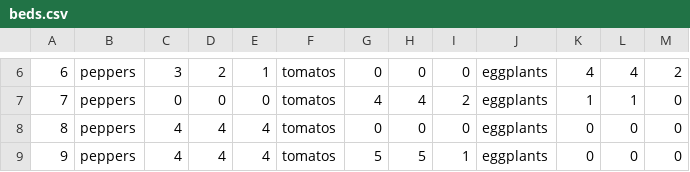
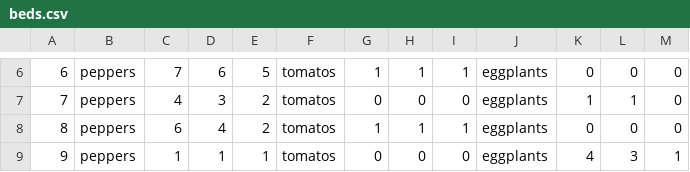
Before and after one commit to Remek2GO/ICUAS-24-Avader-AGH, a CSV file: beds.csv, drawn as a sheet; only a part is shown, gaps mark what is left out; the diff covers the shown part only.

```diff
--- a/beds.csv
+++ b/beds.csv
@@ -6,4 +6,4 @@
-6,peppers,3,2,1,tomatos,0,0,0,eggplants,4,4,2
-7,peppers,0,0,0,tomatos,4,4,2,eggplants,1,1,0
-8,peppers,4,4,4,tomatos,0,0,0,eggplants,0,0,0
-9,peppers,4,4,4,tomatos,5,5,1,eggplants,0,0,0
+6,peppers,7,6,5,tomatos,1,1,1,eggplants,0,0,0
+7,peppers,4,3,2,tomatos,0,0,0,eggplants,1,1,0
+8,peppers,6,4,2,tomatos,1,1,1,eggplants,0,0,0
+9,peppers,1,1,1,tomatos,0,0,0,eggplants,4,3,1
```
Also changed, not shown: 168 edited cells elsewhere in this file, 7 other files.
